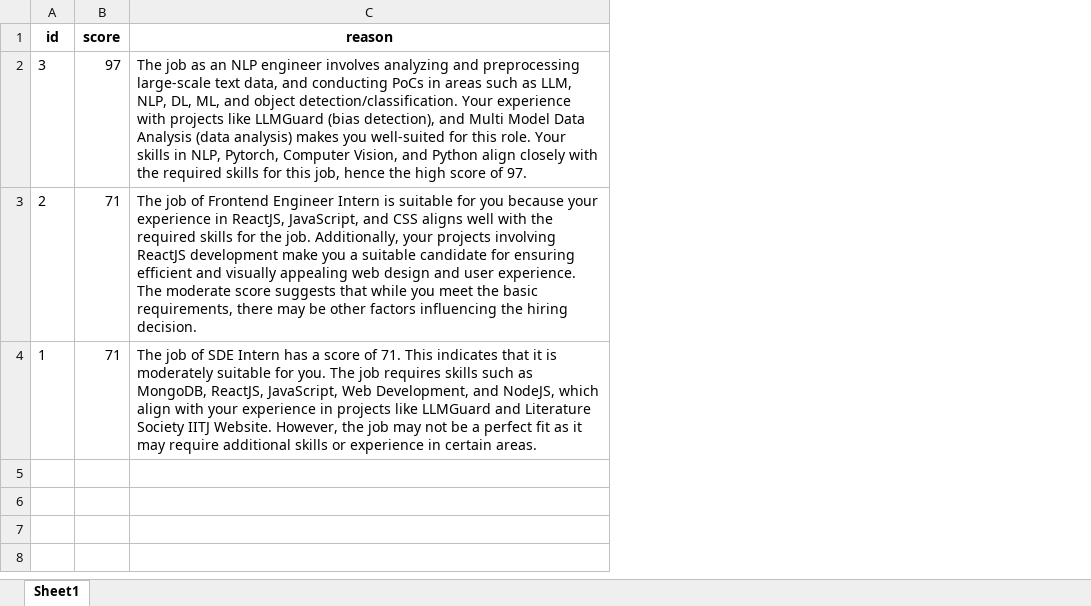
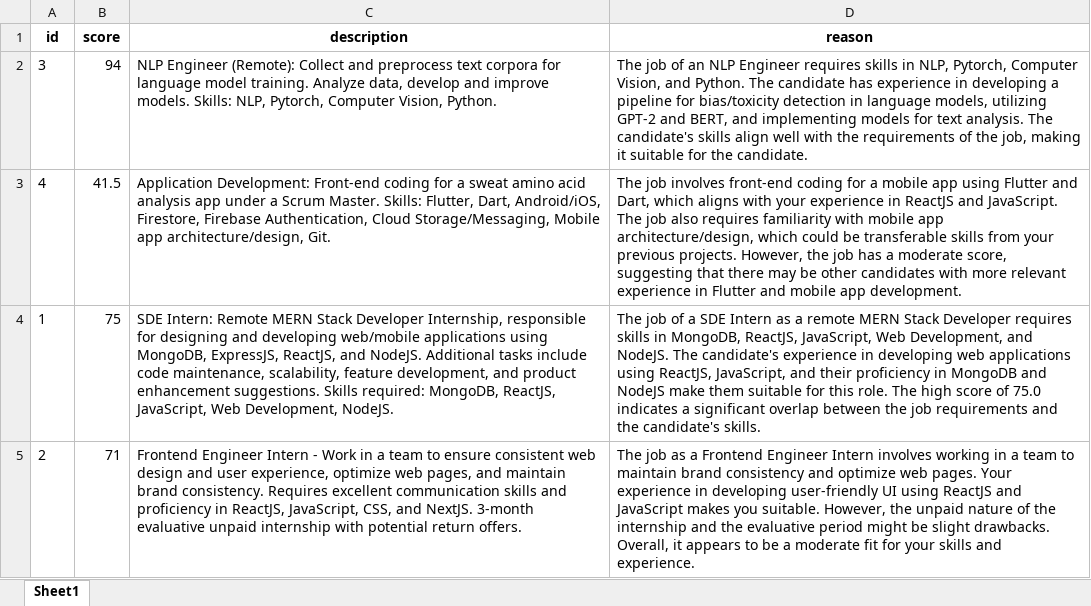
Before and after one commit to Shubh-Goyal-07/resume_matching, an Excel workbook: main/job_suggestions/candidate_1.xlsx, sheet Sheet1, drawn as a sheet; values as stored, in another font and other column widths than the file's, no borders; removed rows and columns are numbered as before the commit, all else as after; the diff names each change by its address in the sheet, - before the commit and + after, or states it on an @@ line.

```diff
--- a/main/job_suggestions/candidate_1.xlsx (sheet Sheet1)
+++ b/main/job_suggestions/candidate_1.xlsx (sheet Sheet1)
+column C (description), row 2: NLP Engineer (Remote): Collect and preprocess text corpora for language model training. Analyze data, develop and improve models. Skills: NLP, Pytorch, Computer Vision, Python.; row 5: Frontend Engineer Intern - Work in a team to ensure consistent web design and user experience, optimize web pages, and maintain brand consistency. Requires excellent communication skills and proficiency in ReactJS, JavaScript, CSS, and NextJS. 3-month evaluative unpaid internship with potential return offers.
-B2 (score): 97
+B2 (score): 94
-D2 (reason): The job as an NLP engineer involves analyzing and preprocessing large-scale text data, and conducting PoCs in areas such as LLM, NLP, DL, ML, and object detection/classification. Your experience with projects like LLMGuard (bias detection), and Multi Model Data Analysis (data analysis) makes you well-suited for this role. Your skills in NLP, Pytorch, Computer Vision, and Python align closely with the required skills for this job, hence the high score of 97.
+D2 (reason): The job of an NLP Engineer requires skills in NLP, Pytorch, Computer Vision, and Python. The candidate has experience in developing a pipeline for bias/toxicity detection in language models, utilizing GPT-2 and BERT, and implementing models for text analysis. The candidate's skills align well with the requirements of the job, making it suitable for the candidate.
+row 3: 4 | 41.5 | Application Development: Front-end coding for a sweat amino acid analysis app under a Scrum Master. Skills: Flutter, Dart, Android/iOS, Firestore, Firebase Authentication, Cloud Storage/Messaging, Mobile app architecture/design, Git. | The job involves front-end coding for a mobile app using Flutter and Dart, which aligns with your experience in ReactJS and JavaScript. The job also requires familiarity with mobile app architecture/design, which could be transferable skills from your previous projects. However, the job has a moderate score, suggesting that there may be other candidates with more relevant experience in Flutter and mobile app development.
+row 4: 1 | 75 | SDE Intern: Remote MERN Stack Developer Internship, responsible for designing and developing web/mobile applications using MongoDB, ExpressJS, ReactJS, and NodeJS. Additional tasks include code maintenance, scalability, feature development, and product enhancement suggestions. Skills required: MongoDB, ReactJS, JavaScript, Web Development, NodeJS. | The job of a SDE Intern as a remote MERN Stack Developer requires skills in MongoDB, ReactJS, JavaScript, Web Development, and NodeJS. The candidate's experience in developing web applications using ReactJS, JavaScript, and their proficiency in MongoDB and NodeJS make them suitable for this role. The high score of 75.0 indicates a significant overlap between the job requirements and the candidate's skills.
-D5 (reason): The job of Frontend Engineer Intern is suitable for you because your experience in ReactJS, JavaScript, and CSS aligns well with the required skills for the job. Additionally, your projects involving ReactJS development make you a suitable candidate for ensuring efficient and visually appealing web design and user experience. The moderate score suggests that while you meet the basic requirements, there may be other factors influencing the hiring decision.
+D5 (reason): The job as a Frontend Engineer Intern involves working in a team to maintain brand consistency and optimize web pages. Your experience in developing user-friendly UI using ReactJS and JavaScript makes you suitable. However, the unpaid nature of the internship and the evaluative period might be slight drawbacks. Overall, it appears to be a moderate fit for your skills and experience.
-row 4: 1 | 71 | The job of SDE Intern has a score of 71. This indicates that it is moderately suitable for you. The job requires skills such as MongoDB, ReactJS, JavaScript, Web Development, and NodeJS, which align with your experience in projects like LLMGuard and Literature Society IITJ Website. However, the job may not be a perfect fit as it may require additional skills or experience in certain areas.
```
Also changed, not shown: main/job_suggestions/candidate_2.xlsx, main/job_suggestions/candidate_3.xlsx, 22 other files.
